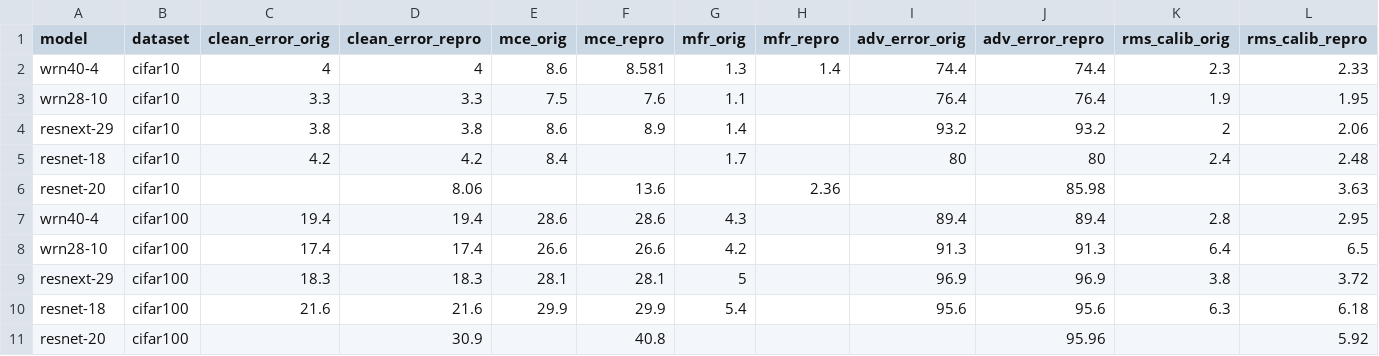
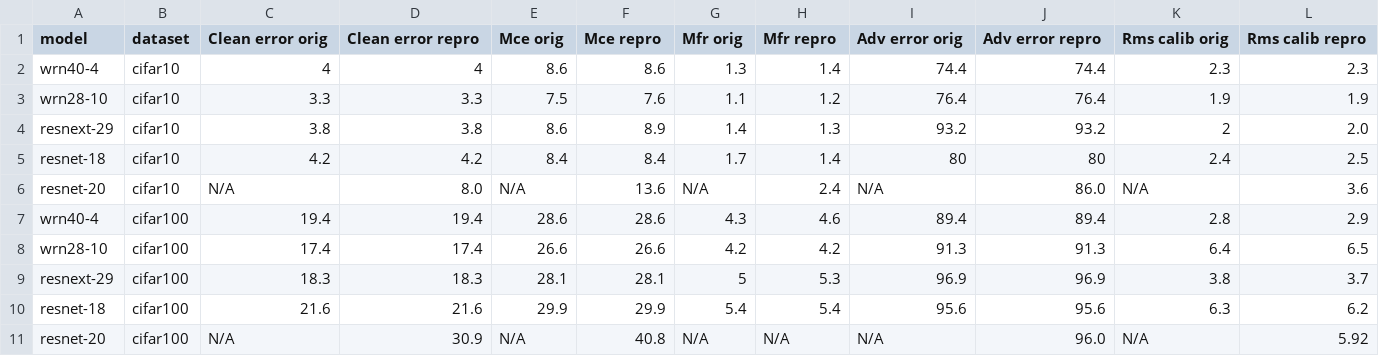
Before and after one commit to huypham-0607/IPMix, a CSV file: result/ipmix_results.csv, drawn as a sheet.

```diff
--- a/result/ipmix_results.csv
+++ b/result/ipmix_results.csv
@@ -1,11 +1,11 @@
-model,dataset,clean_error_orig,clean_error_repro,mce_orig,mce_repro,mfr_orig,mfr_repro,adv_error_orig,adv_error_repro,rms_calib_orig,rms_calib_repro
-wrn40-4,cifar10,4,4,8.6,8.581,1.3,1.4,74.4,74.4,2.3,2.33
-wrn28-10,cifar10,3.3,3.3,7.5,7.6,1.1,,76.4,76.4,1.9,1.95
-resnext-29,cifar10,3.8,3.8,8.6,8.9,1.4,,93.2,93.2,2,2.06
-resnet-18,cifar10,4.2,4.2,8.4,,1.7,,80,80,2.4,2.48
-resnet-20,cifar10,,8.06,,13.6,,2.36,,85.98,,3.63
-wrn40-4,cifar100,19.4,19.4,28.6,28.6,4.3,,89.4,89.4,2.8,2.95
-wrn28-10,cifar100,17.4,17.4,26.6,26.6,4.2,,91.3,91.3,6.4,6.5
-resnext-29,cifar100,18.3,18.3,28.1,28.1,5,,96.9,96.9,3.8,3.72
-resnet-18,cifar100,21.6,21.6,29.9,29.9,5.4,,95.6,95.6,6.3,6.18
-resnet-20,cifar100,,30.9,,40.8,,,,95.96,,5.92
+model,dataset,Clean error orig,Clean error repro,Mce orig,Mce repro,Mfr orig,Mfr repro,Adv error orig,Adv error repro,Rms calib orig,Rms calib repro
+wrn40-4,cifar10,4,4,8.6,8.6,1.3,1.4,74.4,74.4,2.3,2.3
+wrn28-10,cifar10,3.3,3.3,7.5,7.6,1.1,1.2,76.4,76.4,1.9,1.9
+resnext-29,cifar10,3.8,3.8,8.6,8.9,1.4,1.3,93.2,93.2,2,2.0
+resnet-18,cifar10,4.2,4.2,8.4,8.4,1.7,1.4,80,80,2.4,2.5
+resnet-20,cifar10,N/A,8.0,N/A,13.6,N/A,2.4,N/A,86.0,N/A,3.6
+wrn40-4,cifar100,19.4,19.4,28.6,28.6,4.3,4.6,89.4,89.4,2.8,2.9
+wrn28-10,cifar100,17.4,17.4,26.6,26.6,4.2,4.2,91.3,91.3,6.4,6.5
+resnext-29,cifar100,18.3,18.3,28.1,28.1,5,5.3,96.9,96.9,3.8,3.7
+resnet-18,cifar100,21.6,21.6,29.9,29.9,5.4,5.4,95.6,95.6,6.3,6.2
+resnet-20,cifar100,N/A,30.9,N/A,40.8,N/A,N/A,N/A,96.0,N/A,5.92
```
Also changed, not shown: 1 other file.
